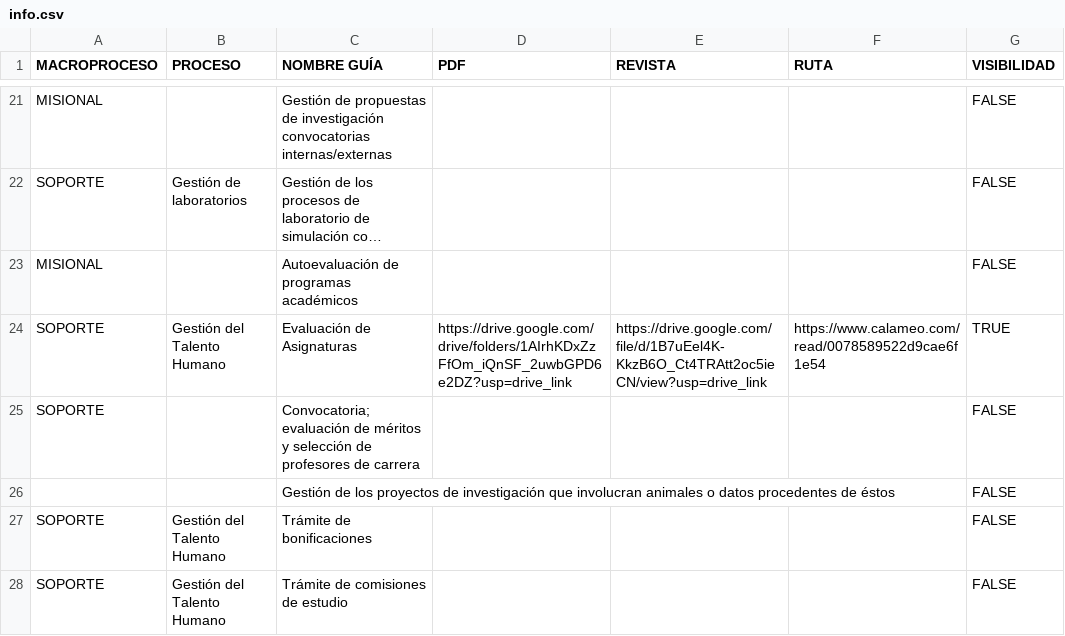
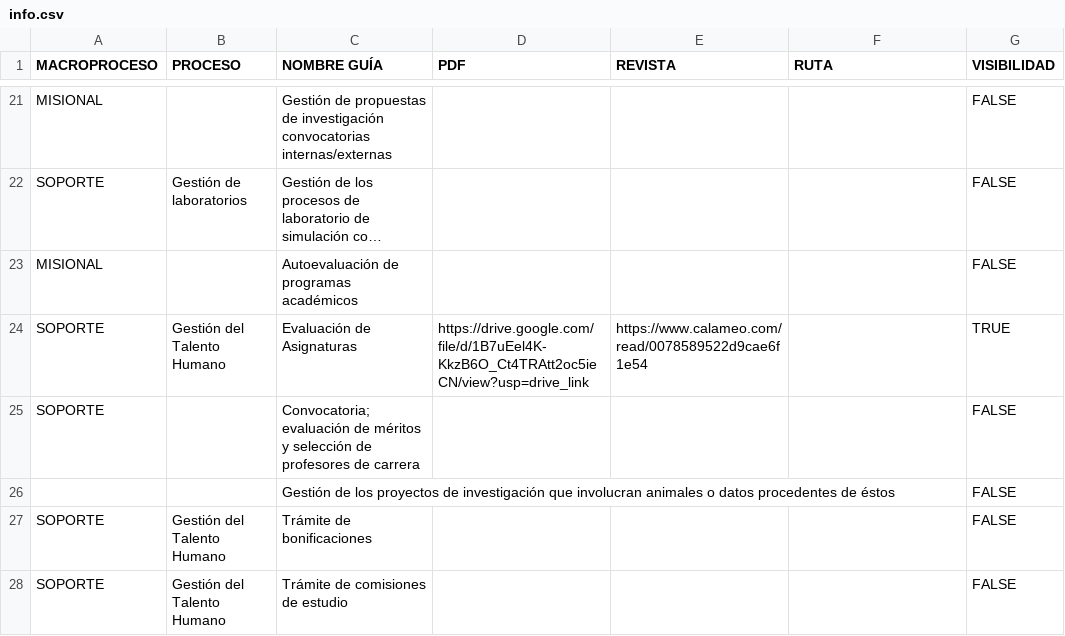
Before and after one commit to calidadunivalle/functions, a CSV file: info.csv, drawn as a sheet; only a part is shown, gaps mark what is left out; long unchanged cells end in …; the diff names each change by its address in the sheet, - before the commit and + after, or states it on an @@ line.

Commit message:
Update info.csv

```diff
--- a/info.csv
+++ b/info.csv
-D24 (PDF): https://drive.google.com/drive/folders/1AIrhKDxZzFfOm_iQnSF_2uwbGPD6e2DZ?usp=drive_link
+D24 (PDF): https://drive.google.com/file/d/1B7uEel4K-KkzB6O_Ct4TRAtt2oc5ieCN/view?usp=drive_link
-E24 (REVISTA): https://drive.google.com/file/d/1B7uEel4K-KkzB6O_Ct4TRAtt2oc5ieCN/view?usp=drive_link
+E24 (REVISTA): https://www.calameo.com/read/0078589522d9cae6f1e54
-F24 (RUTA): https://www.calameo.com/read/0078589522d9cae6f1e54
+F24 (RUTA): (empty)
```
